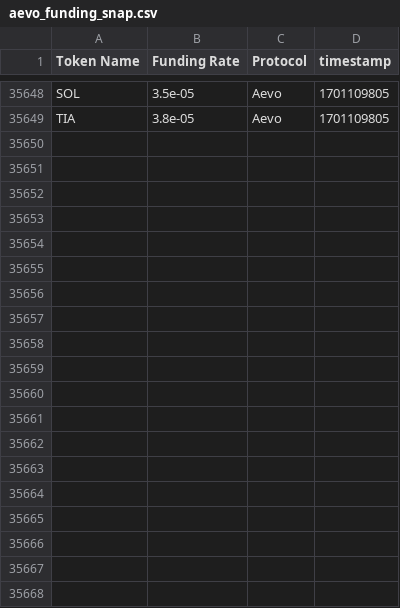
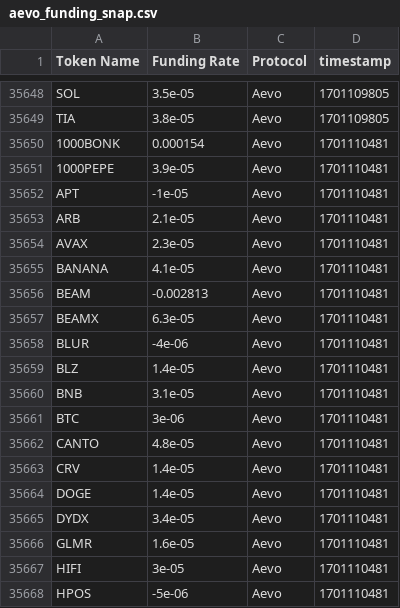
Before and after one commit to 0xsumatt/funding_rate_snaps, a CSV file: aevo_funding_snap.csv, drawn as a sheet; only a part is shown, gaps mark what is left out.

```diff
--- a/aevo_funding_snap.csv
+++ b/aevo_funding_snap.csv
@@ -35649 +35649,20 @@ SOL,3.5e-05,Aevo,1701109805
 TIA,3.8e-05,Aevo,1701109805
+1000BONK,0.000154,Aevo,1701110481
+1000PEPE,3.9e-05,Aevo,1701110481
+APT,-1e-05,Aevo,1701110481
+ARB,2.1e-05,Aevo,1701110481
+AVAX,2.3e-05,Aevo,1701110481
+BANANA,4.1e-05,Aevo,1701110481
+BEAM,-0.002813,Aevo,1701110481
+BEAMX,6.3e-05,Aevo,1701110481
+BLUR,-4e-06,Aevo,1701110481
+BLZ,1.4e-05,Aevo,1701110481
+BNB,3.1e-05,Aevo,1701110481
+BTC,3e-06,Aevo,1701110481
+CANTO,4.8e-05,Aevo,1701110481
+CRV,1.4e-05,Aevo,1701110481
+DOGE,1.4e-05,Aevo,1701110481
+DYDX,3.4e-05,Aevo,1701110481
+GLMR,1.6e-05,Aevo,1701110481
+HIFI,3e-05,Aevo,1701110481
+HPOS,-5e-06,Aevo,1701110481
```
Also changed, not shown: mango_funding_snap.csv.
